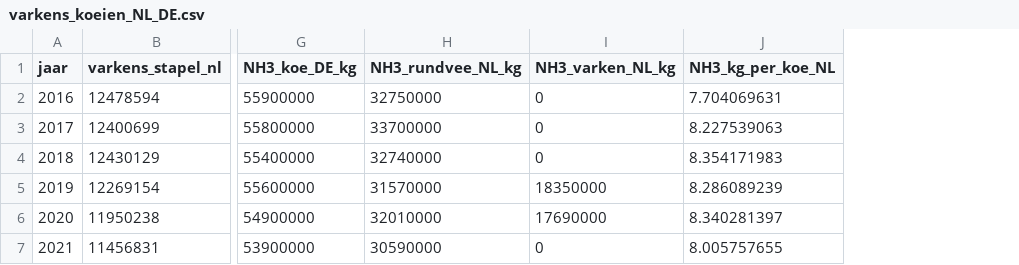
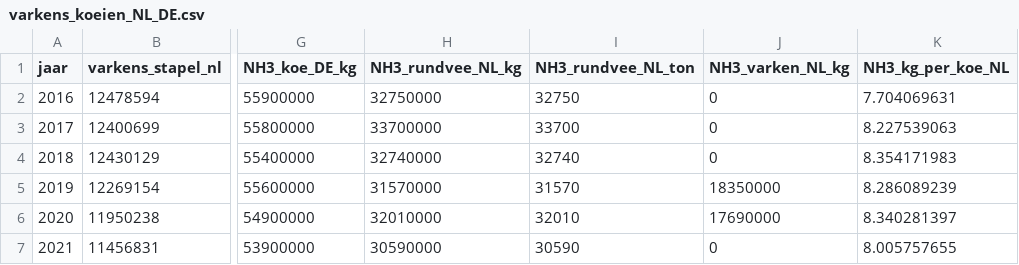
Before and after one commit to ReneeHagemans/infovis, a CSV file: datasets/varkens_koeien_NL_DE.csv, drawn as a sheet; only a part is shown, gaps mark what is left out; the diff names each change by its address in the sheet, - before the commit and + after, or states it on an @@ line.

```diff
--- a/datasets/varkens_koeien_NL_DE.csv
+++ b/datasets/varkens_koeien_NL_DE.csv
+column I (NH3_rundvee_NL_ton), rows 2-7: 32750 | 33700 | 32740 | 31570 | 32010 | 30590
```
Also changed, not shown: 1 other file.
